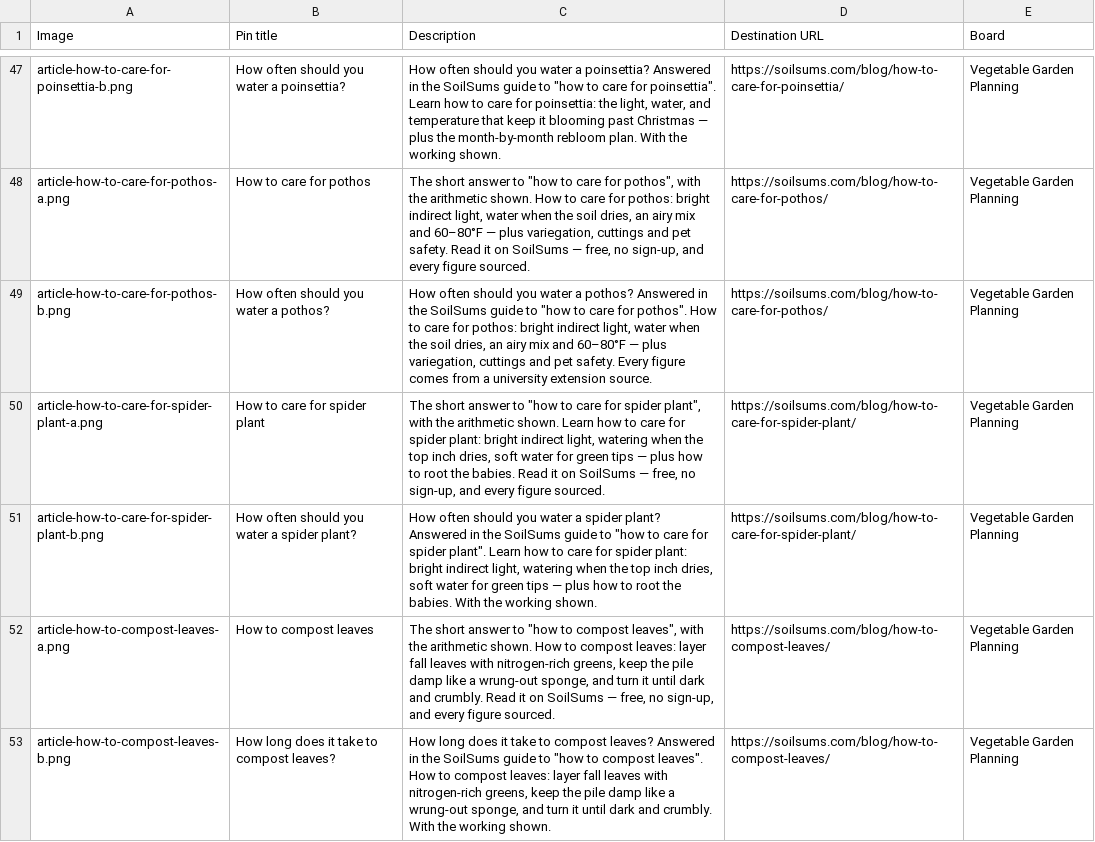
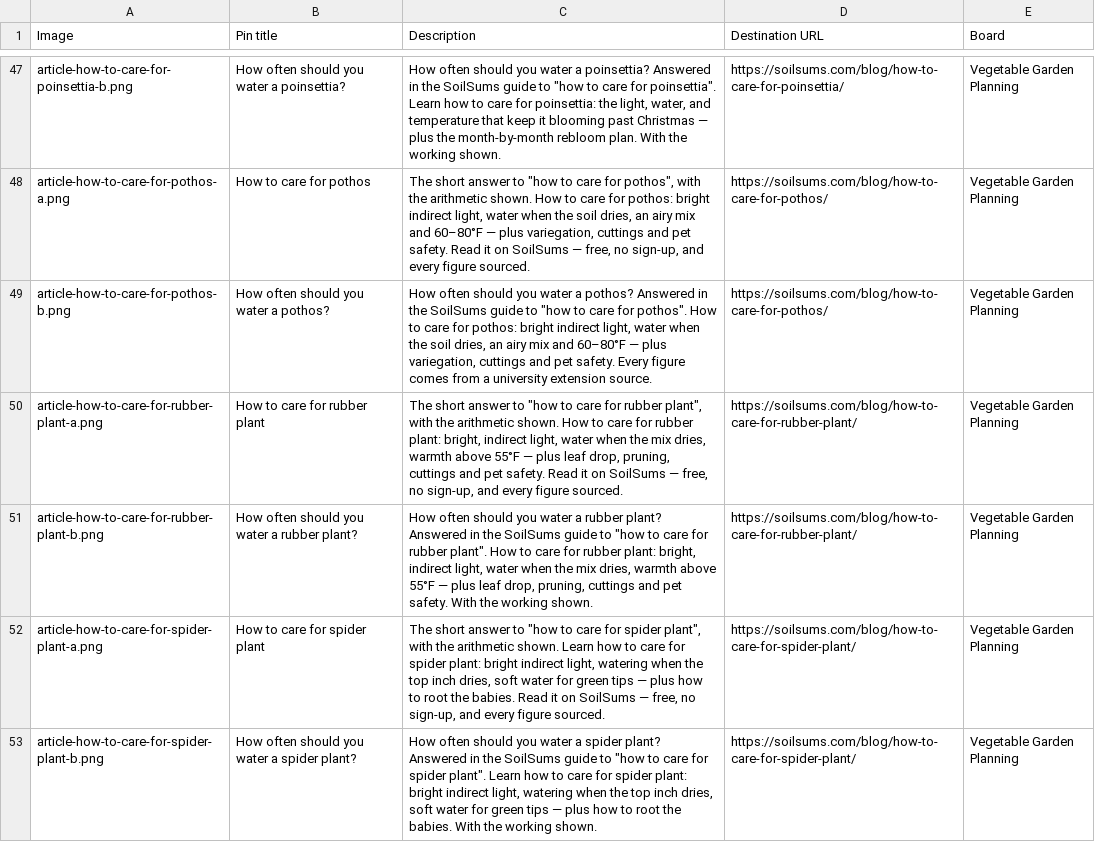
Before and after one commit to muzamil411/soilsums, a CSV file: docs/pinterest-pins.csv, drawn as a sheet; only a part is shown, gaps mark what is left out; the shorter side is filled out with more unchanged rows; the diff names each change by its address in the sheet, - before the commit and + after, or states it on an @@ line.

Commit message:
Add article: How to Care for Rubber Plant (daily article 2026-11-25)

```diff
--- a/docs/pinterest-pins.csv
+++ b/docs/pinterest-pins.csv
+row 50: article-how-to-care-for-rubber-plant-a.png | How to care for rubber plant | The short answer to "how to care for rubber plant", with the arithmetic shown. How to care for rubber plant: bright, indirect light, water when the mix dries, warmth above 55°F — plus leaf drop, pruning, cuttings and pet safety. Read it on SoilSums — free, no sign-up, and every figure sourced. | https://soilsums.com/blog/how-to-care-for-rubber-plant/ | Vegetable Garden Planning
+row 51: article-how-to-care-for-rubber-plant-b.png | How often should you water a rubber plant? | How often should you water a rubber plant? Answered in the SoilSums guide to "how to care for rubber plant". How to care for rubber plant: bright, indirect light, water when the mix dries, warmth above 55°F — plus leaf drop, pruning, cuttings and pet safety. With the working shown. | https://soilsums.com/blog/how-to-care-for-rubber-plant/ | Vegetable Garden Planning
```
Also changed, not shown: 3 other files.
